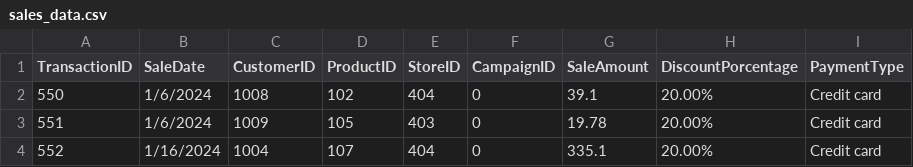
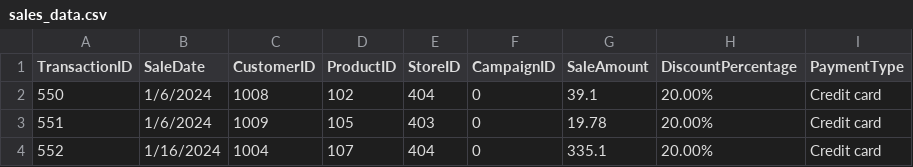
Before and after one commit to AlizarazoNet/smart-store-albert, a CSV file: data/raw/sales_data.csv, drawn as a sheet; only a part is shown.

```diff
--- a/data/raw/sales_data.csv
+++ b/data/raw/sales_data.csv
@@ -1,2 +1,2 @@
-TransactionID,SaleDate,CustomerID,ProductID,StoreID,CampaignID,SaleAmount,DiscountPorcentage,PaymentType
+TransactionID,SaleDate,CustomerID,ProductID,StoreID,CampaignID,SaleAmount,DiscountPercentage,PaymentType
 550,1/6/2024,1008,102,404,0,39.1,20.00%,Credit card
```
Also changed, not shown: data/prepared/customers_data_prepared.csv, data/prepared/sales_data_prepared.csv, 5 other files.
